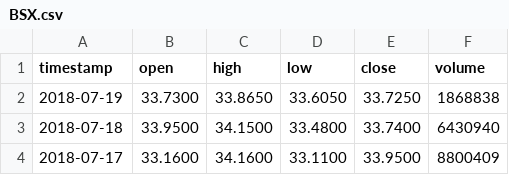
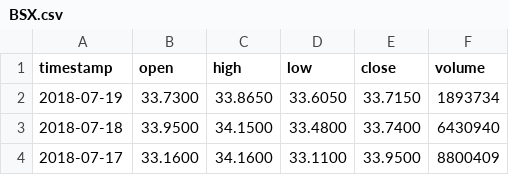
Before and after one commit to mgarcia-01/stock-trend-shiny-app, a CSV file: BSX.csv, drawn as a sheet; only a part is shown.

Commit message:
csv ignored

```diff
--- a/BSX.csv
+++ b/BSX.csv
@@ -1,3 +1,3 @@
 timestamp,open,high,low,close,volume
-2018-07-19,33.7300,33.8650,33.6050,33.7250,1868838
+2018-07-19,33.7300,33.8650,33.6050,33.7150,1893734
 2018-07-18,33.9500,34.1500,33.4800,33.7400,6430940
```
